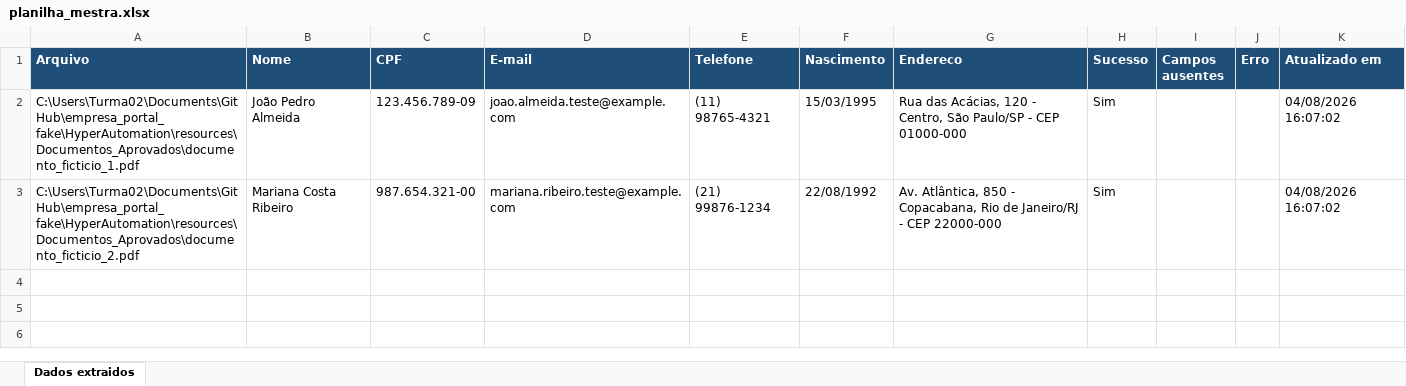
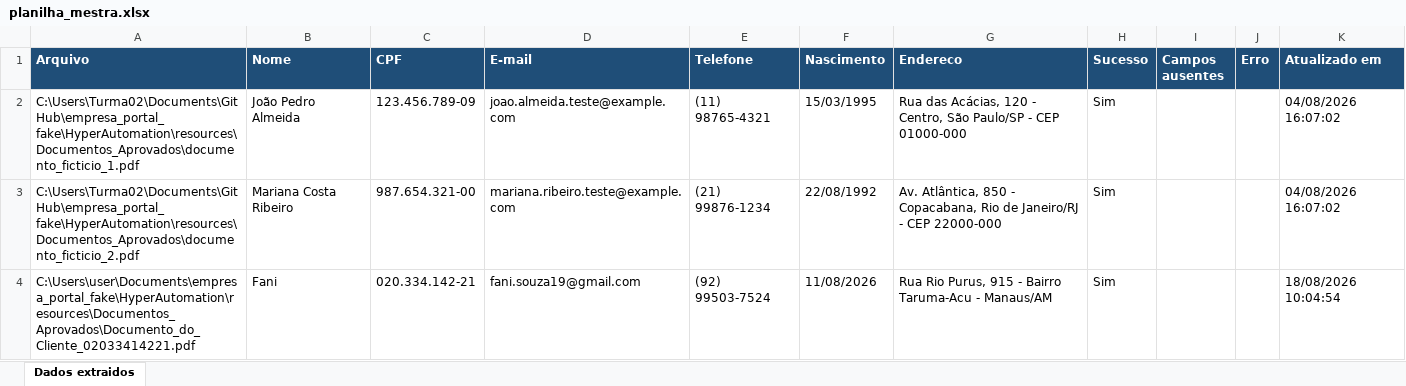
Before and after one commit to fanitsouza/empresa_portal_fake, an Excel workbook: HyperAutomation/resources/planilha_mestra.xlsx, sheet Dados extraidos, drawn as a sheet; values as stored, in another font and other column widths than the file's, no borders; the diff names each change by its address in the sheet, - before the commit and + after, or states it on an @@ line.

```diff
--- a/HyperAutomation/resources/planilha_mestra.xlsx (sheet Dados extraidos)
+++ b/HyperAutomation/resources/planilha_mestra.xlsx (sheet Dados extraidos)
+row 4: C:\Users\user\Documents\empresa_portal_fake\HyperAutomation\resources\Documentos_Aprovados\Documento_do_Cliente_02033414221.pdf | Fani | 020.334.142-21 | fani.souza19@gmail.com | (92) 99503-7524 | 11/08/2026 | Rua Rio Purus, 915 - Bairro Taruma-Acu - Manaus/AM | Sim |  |  | 18/08/2026 10:04:54
```
Also changed, not shown: 1 other file.
